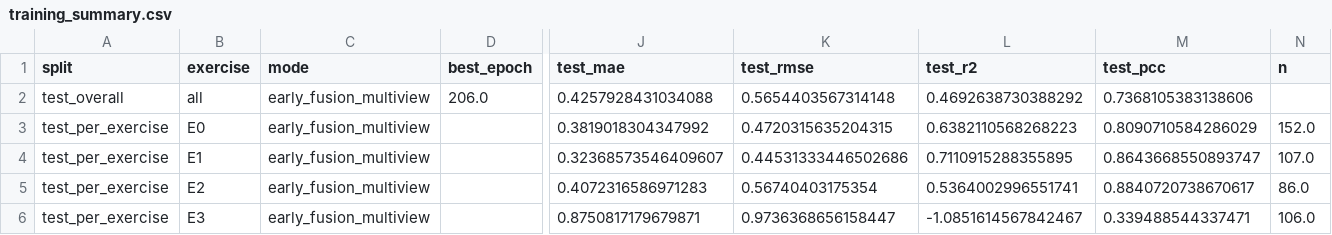
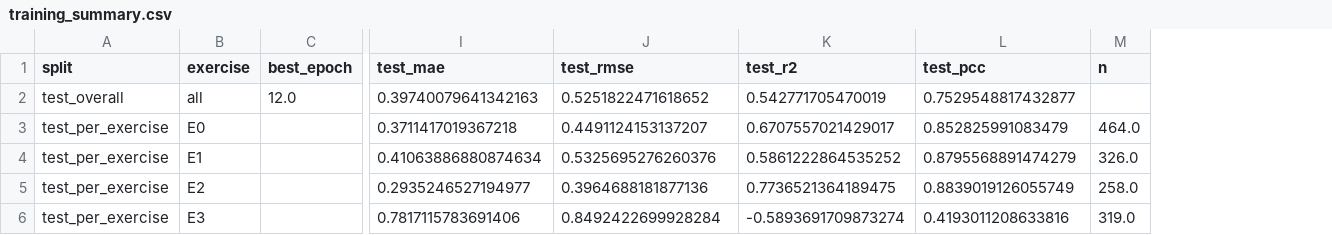
Before and after one commit to Masa-Shaheen/Results, a CSV file: training_summary.csv, drawn as a sheet; only a part is shown, gaps mark what is left out; removed rows and columns are numbered as before the commit, all else as after; the diff covers the shown part only; the diff names each change by its address in the sheet, - before the commit and + after, or states it on an @@ line.

Commit message:
Update training results and plots

```diff
--- a/training_summary.csv
+++ b/training_summary.csv
-column C (mode), rows 2-6: all early_fusion_multiview
-C2 (best_epoch): 206.0
+C2 (best_epoch): 12.0
-I2 (test_mae): 0.4257928431034088
+I2 (test_mae): 0.39740079641342163
-J2 (test_rmse): 0.5654403567314148
+J2 (test_rmse): 0.5251822471618652
-K2 (test_r2): 0.4692638730388292
+K2 (test_r2): 0.542771705470019
-L2 (test_pcc): 0.7368105383138606
+L2 (test_pcc): 0.7529548817432877
-I3 (test_mae): 0.3819018304347992
+I3 (test_mae): 0.3711417019367218
-J3 (test_rmse): 0.4720315635204315
+J3 (test_rmse): 0.4491124153137207
-K3 (test_r2): 0.6382110568268223
+K3 (test_r2): 0.6707557021429017
-L3 (test_pcc): 0.8090710584286029
+L3 (test_pcc): 0.852825991083479
-M3 (n): 152.0
+M3 (n): 464.0
-I4 (test_mae): 0.32368573546409607
+I4 (test_mae): 0.41063886880874634
-J4 (test_rmse): 0.44531333446502686
+J4 (test_rmse): 0.5325695276260376
-K4 (test_r2): 0.7110915288355895
+K4 (test_r2): 0.5861222864535252
-L4 (test_pcc): 0.8643668550893747
+L4 (test_pcc): 0.8795568891474279
-M4 (n): 107.0
+M4 (n): 326.0
-I5 (test_mae): 0.4072316586971283
+I5 (test_mae): 0.2935246527194977
-J5 (test_rmse): 0.56740403175354
+J5 (test_rmse): 0.3964688181877136
-K5 (test_r2): 0.5364002996551741
+K5 (test_r2): 0.7736521364189475
-L5 (test_pcc): 0.8840720738670617
+L5 (test_pcc): 0.8839019126055749
-M5 (n): 86.0
+M5 (n): 258.0
-I6 (test_mae): 0.8750817179679871
+I6 (test_mae): 0.7817115783691406
-J6 (test_rmse): 0.9736368656158447
+J6 (test_rmse): 0.8492422699928284
-K6 (test_r2): -1.0851614567842467
+K6 (test_r2): -0.5893691709873274
-L6 (test_pcc): 0.339488544337471
+L6 (test_pcc): 0.4193011208633816
-M6 (n): 106.0
+M6 (n): 319.0
```
Also changed, not shown: 35 edited cells elsewhere in this file, 17 other files.
